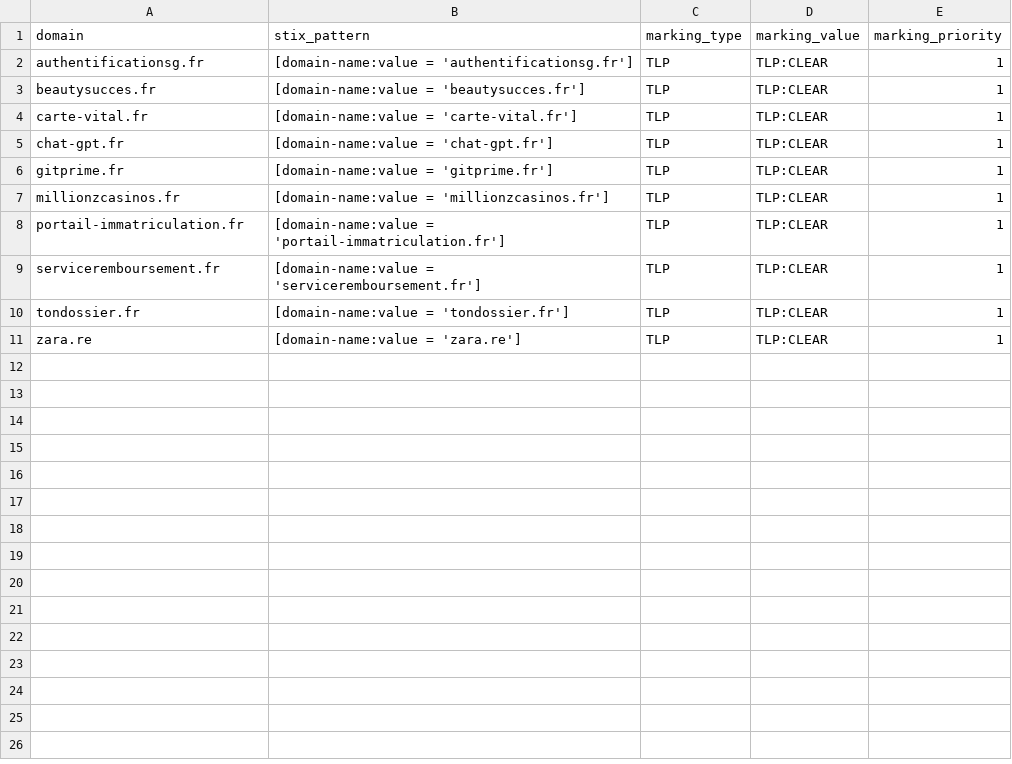
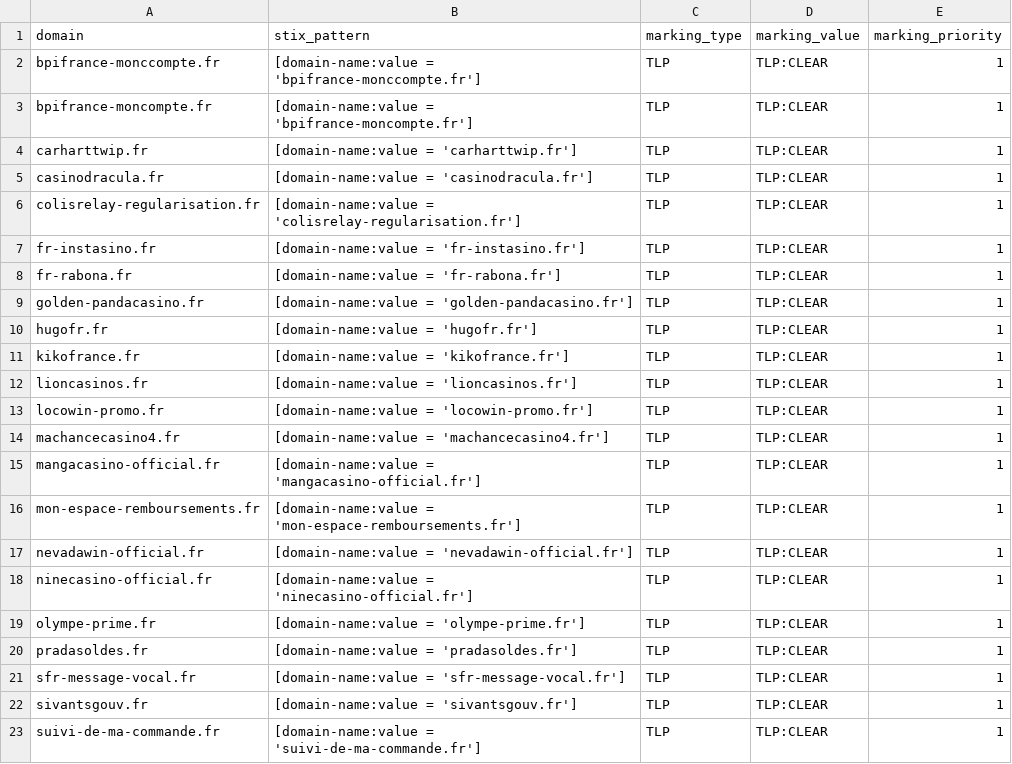
Before and after one commit to DreadFog/red_flag_domains_csv_feed_opencti, a CSV file: daily_domains.csv, drawn as a sheet; only a part is shown; the diff covers the shown part only.

```diff
--- a/daily_domains.csv
+++ b/daily_domains.csv
@@ -1,11 +1,23 @@
 domain,stix_pattern,marking_type,marking_value,marking_priority
-authentificationsg.fr,[domain-name:value = 'authentificationsg.fr'],TLP,TLP:CLEAR,1
-beautysucces.fr,[domain-name:value = 'beautysucces.fr'],TLP,TLP:CLEAR,1
-carte-vital.fr,[domain-name:value = 'carte-vital.fr'],TLP,TLP:CLEAR,1
-chat-gpt.fr,[domain-name:value = 'chat-gpt.fr'],TLP,TLP:CLEAR,1
-gitprime.fr,[domain-name:value = 'gitprime.fr'],TLP,TLP:CLEAR,1
-millionzcasinos.fr,[domain-name:value = 'millionzcasinos.fr'],TLP,TLP:CLEAR,1
-portail-immatriculation.fr,[domain-name:value = 'portail-immatriculation.fr'],TLP,TLP:CLEAR,1
-serviceremboursement.fr,[domain-name:value = 'serviceremboursement.fr'],TLP,TLP:CLEAR,1
-tondossier.fr,[domain-name:value = 'tondossier.fr'],TLP,TLP:CLEAR,1
-zara.re,[domain-name:value = 'zara.re'],TLP,TLP:CLEAR,1
+bpifrance-monccompte.fr,[domain-name:value = 'bpifrance-monccompte.fr'],TLP,TLP:CLEAR,1
+bpifrance-moncompte.fr,[domain-name:value = 'bpifrance-moncompte.fr'],TLP,TLP:CLEAR,1
+carharttwip.fr,[domain-name:value = 'carharttwip.fr'],TLP,TLP:CLEAR,1
+casinodracula.fr,[domain-name:value = 'casinodracula.fr'],TLP,TLP:CLEAR,1
+colisrelay-regularisation.fr,[domain-name:value = 'colisrelay-regularisation.fr'],TLP,TLP:CLEAR,1
+fr-instasino.fr,[domain-name:value = 'fr-instasino.fr'],TLP,TLP:CLEAR,1
+fr-rabona.fr,[domain-name:value = 'fr-rabona.fr'],TLP,TLP:CLEAR,1
+golden-pandacasino.fr,[domain-name:value = 'golden-pandacasino.fr'],TLP,TLP:CLEAR,1
+hugofr.fr,[domain-name:value = 'hugofr.fr'],TLP,TLP:CLEAR,1
+kikofrance.fr,[domain-name:value = 'kikofrance.fr'],TLP,TLP:CLEAR,1
+lioncasinos.fr,[domain-name:value = 'lioncasinos.fr'],TLP,TLP:CLEAR,1
+locowin-promo.fr,[domain-name:value = 'locowin-promo.fr'],TLP,TLP:CLEAR,1
+machancecasino4.fr,[domain-name:value = 'machancecasino4.fr'],TLP,TLP:CLEAR,1
+mangacasino-official.fr,[domain-name:value = 'mangacasino-official.fr'],TLP,TLP:CLEAR,1
+mon-espace-remboursements.fr,[domain-name:value = 'mon-espace-remboursements.fr'],TLP,TLP:CLEAR,1
+nevadawin-official.fr,[domain-name:value = 'nevadawin-official.fr'],TLP,TLP:CLEAR,1
+ninecasino-official.fr,[domain-name:value = 'ninecasino-official.fr'],TLP,TLP:CLEAR,1
+olympe-prime.fr,[domain-name:value = 'olympe-prime.fr'],TLP,TLP:CLEAR,1
+pradasoldes.fr,[domain-name:value = 'pradasoldes.fr'],TLP,TLP:CLEAR,1
+sfr-message-vocal.fr,[domain-name:value = 'sfr-message-vocal.fr'],TLP,TLP:CLEAR,1
+sivantsgouv.fr,[domain-name:value = 'sivantsgouv.fr'],TLP,TLP:CLEAR,1
+suivi-de-ma-commande.fr,[domain-name:value = 'suivi-de-ma-commande.fr'],TLP,TLP:CLEAR,1
```
Also changed, not shown: 2 added rows elsewhere in this file.
